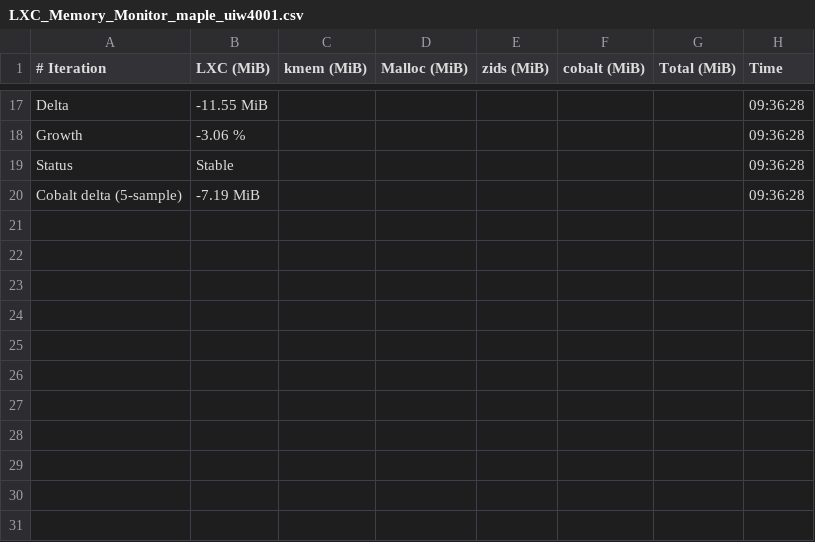
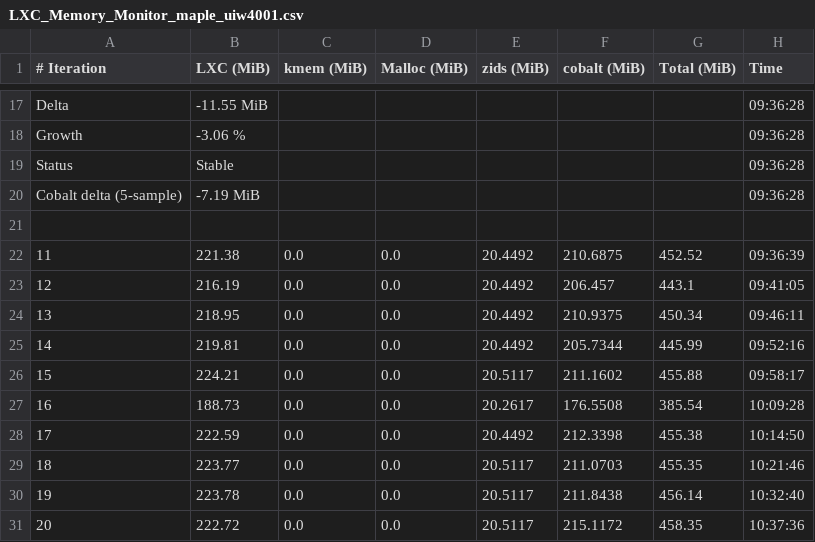
Before and after one commit to josebarba-bit/Parser, a CSV file: test_results/memory_leaks/LXC_Memory_Monitor_maple_uiw4001.csv, drawn as a sheet; only a part is shown, gaps mark what is left out; the diff names each change by its address in the sheet, - before the commit and + after, or states it on an @@ line.

```diff
--- a/test_results/memory_leaks/LXC_Memory_Monitor_maple_uiw4001.csv
+++ b/test_results/memory_leaks/LXC_Memory_Monitor_maple_uiw4001.csv
+row 21: (empty)
+row 22: 11 | 221.38 | 0.0 | 0.0 | 20.4492 | 210.6875 | 452.52 | 09:36:39
+row 23: 12 | 216.19 | 0.0 | 0.0 | 20.4492 | 206.457 | 443.1 | 09:41:05
+row 24: 13 | 218.95 | 0.0 | 0.0 | 20.4492 | 210.9375 | 450.34 | 09:46:11
+row 25: 14 | 219.81 | 0.0 | 0.0 | 20.4492 | 205.7344 | 445.99 | 09:52:16
+row 26: 15 | 224.21 | 0.0 | 0.0 | 20.5117 | 211.1602 | 455.88 | 09:58:17
+row 27: 16 | 188.73 | 0.0 | 0.0 | 20.2617 | 176.5508 | 385.54 | 10:09:28
+row 28: 17 | 222.59 | 0.0 | 0.0 | 20.4492 | 212.3398 | 455.38 | 10:14:50
+row 29: 18 | 223.77 | 0.0 | 0.0 | 20.5117 | 211.0703 | 455.35 | 10:21:46
+row 30: 19 | 223.78 | 0.0 | 0.0 | 20.5117 | 211.8438 | 456.14 | 10:32:40
+row 31: 20 | 222.72 | 0.0 | 0.0 | 20.5117 | 215.1172 | 458.35 | 10:37:36
```
Also changed, not shown: test_results/memory_leaks/Device_Comparison_Report_maple_uiw4001_vs_maple_vip56x2.csv, test_results/memory_leaks/LXC_Memory_Monitor_maple_vip56x2.csv, 1 other file.
